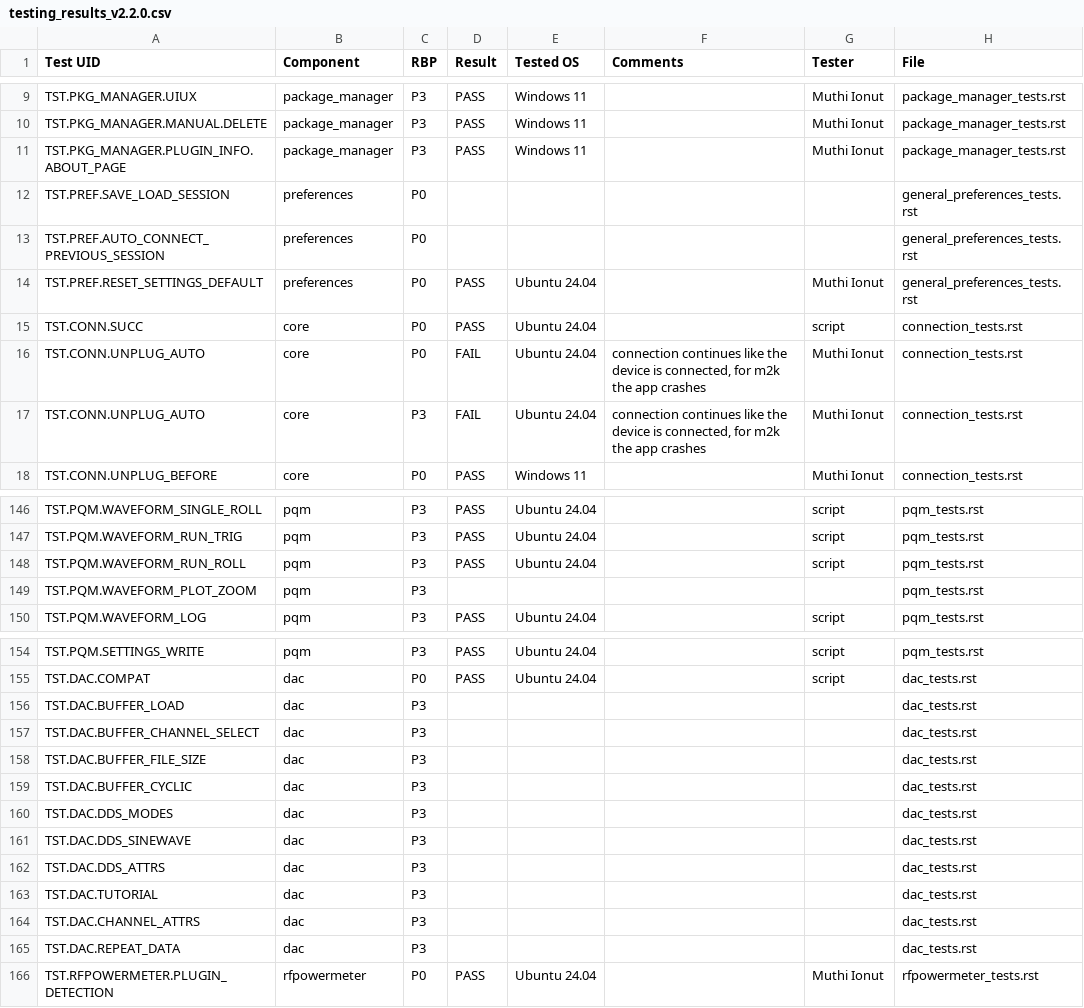
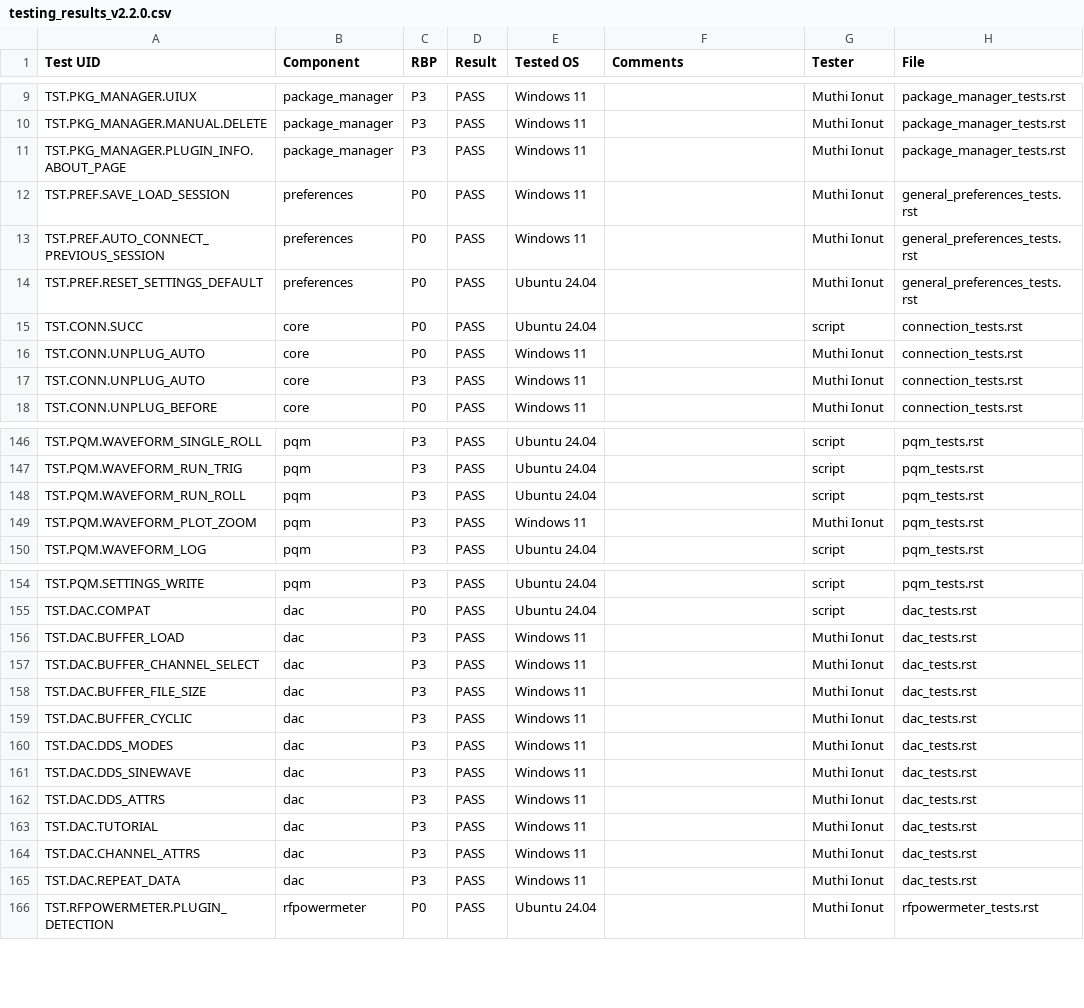
Before and after one commit to analogdevicesinc/scopy, a CSV file: testing_results/testing_results_v2.2.0.csv, drawn as a sheet; only a part is shown, gaps mark what is left out; the diff covers the shown part only.

Commit message:
tests:  test results for
dac,
pqm,
core


Signed-off-by: IonutMuthi <Ionut.Muthi@analog.com>

```diff
--- a/testing_results/testing_results_v2.2.0.csv
+++ b/testing_results/testing_results_v2.2.0.csv
@@ -11,8 +11,8 @@ TST.PKG_MANAGER.MANUAL.DELETE,package_manager,P3,PASS,Windows 11,,Muthi Ionut,pa
 TST.PKG_MANAGER.PLUGIN_INFO.ABOUT_PAGE,package_manager,P3,PASS,Windows 11,,Muthi Ionut,package_manager_tests.rst
-TST.PREF.SAVE_LOAD_SESSION,preferences,P0,,,,,general_preferences_tests.rst
-TST.PREF.AUTO_CONNECT_PREVIOUS_SESSION,preferences,P0,,,,,general_preferences_tests.rst
+TST.PREF.SAVE_LOAD_SESSION,preferences,P0,PASS,Windows 11,,Muthi Ionut,general_preferences_tests.rst
+TST.PREF.AUTO_CONNECT_PREVIOUS_SESSION,preferences,P0,PASS,Windows 11,,Muthi Ionut,general_preferences_tests.rst
 TST.PREF.RESET_SETTINGS_DEFAULT,preferences,P0,PASS,Ubuntu 24.04,,Muthi Ionut,general_preferences_tests.rst
 TST.CONN.SUCC,core,P0,PASS,Ubuntu 24.04,,script,connection_tests.rst
-TST.CONN.UNPLUG_AUTO,core,P0,FAIL,Ubuntu 24.04,"connection continues like the device is connected, for m2k the app crashes",Muthi Ionut,connection_tests.rst
-TST.CONN.UNPLUG_AUTO,core,P3,FAIL,Ubuntu 24.04,"connection continues like the device is connected, for m2k the app crashes",Muthi Ionut,connection_tests.rst
+TST.CONN.UNPLUG_AUTO,core,P0,PASS,Windows 11,,Muthi Ionut,connection_tests.rst
+TST.CONN.UNPLUG_AUTO,core,P3,PASS,Windows 11,,Muthi Ionut,connection_tests.rst
 TST.CONN.UNPLUG_BEFORE,core,P0,PASS,Windows 11,,Muthi Ionut,connection_tests.rst
@@ -148,3 +148,3 @@ TST.PQM.WAVEFORM_RUN_TRIG,pqm,P3,PASS,Ubuntu 24.04,,script,pqm_tests.rst
 TST.PQM.WAVEFORM_RUN_ROLL,pqm,P3,PASS,Ubuntu 24.04,,script,pqm_tests.rst
-TST.PQM.WAVEFORM_PLOT_ZOOM,pqm,P3,,,,,pqm_tests.rst
+TST.PQM.WAVEFORM_PLOT_ZOOM,pqm,P3,PASS,Windows 11,,Muthi Ionut,pqm_tests.rst
 TST.PQM.WAVEFORM_LOG,pqm,P3,PASS,Ubuntu 24.04,,script,pqm_tests.rst
@@ -155,12 +155,12 @@ TST.PQM.SETTINGS_WRITE,pqm,P3,PASS,Ubuntu 24.04,,script,pqm_tests.rst
 TST.DAC.COMPAT,dac,P0,PASS,Ubuntu 24.04,,script,dac_tests.rst
-TST.DAC.BUFFER_LOAD,dac,P3,,,,,dac_tests.rst
-TST.DAC.BUFFER_CHANNEL_SELECT,dac,P3,,,,,dac_tests.rst
-TST.DAC.BUFFER_FILE_SIZE,dac,P3,,,,,dac_tests.rst
-TST.DAC.BUFFER_CYCLIC,dac,P3,,,,,dac_tests.rst
-TST.DAC.DDS_MODES,dac,P3,,,,,dac_tests.rst
-TST.DAC.DDS_SINEWAVE,dac,P3,,,,,dac_tests.rst
-TST.DAC.DDS_ATTRS,dac,P3,,,,,dac_tests.rst
-TST.DAC.TUTORIAL,dac,P3,,,,,dac_tests.rst
-TST.DAC.CHANNEL_ATTRS,dac,P3,,,,,dac_tests.rst
-TST.DAC.REPEAT_DATA,dac,P3,,,,,dac_tests.rst
+TST.DAC.BUFFER_LOAD,dac,P3,PASS,Windows 11,,Muthi Ionut,dac_tests.rst
+TST.DAC.BUFFER_CHANNEL_SELECT,dac,P3,PASS,Windows 11,,Muthi Ionut,dac_tests.rst
+TST.DAC.BUFFER_FILE_SIZE,dac,P3,PASS,Windows 11,,Muthi Ionut,dac_tests.rst
+TST.DAC.BUFFER_CYCLIC,dac,P3,PASS,Windows 11,,Muthi Ionut,dac_tests.rst
+TST.DAC.DDS_MODES,dac,P3,PASS,Windows 11,,Muthi Ionut,dac_tests.rst
+TST.DAC.DDS_SINEWAVE,dac,P3,PASS,Windows 11,,Muthi Ionut,dac_tests.rst
+TST.DAC.DDS_ATTRS,dac,P3,PASS,Windows 11,,Muthi Ionut,dac_tests.rst
+TST.DAC.TUTORIAL,dac,P3,PASS,Windows 11,,Muthi Ionut,dac_tests.rst
+TST.DAC.CHANNEL_ATTRS,dac,P3,PASS,Windows 11,,Muthi Ionut,dac_tests.rst
+TST.DAC.REPEAT_DATA,dac,P3,PASS,Windows 11,,Muthi Ionut,dac_tests.rst
 TST.RFPOWERMETER.PLUGIN_DETECTION,rfpowermeter,P0,PASS,Ubuntu 24.04,,Muthi Ionut,rfpowermeter_tests.rst
```
Also changed, not shown: 21 edited cells elsewhere in this file.
